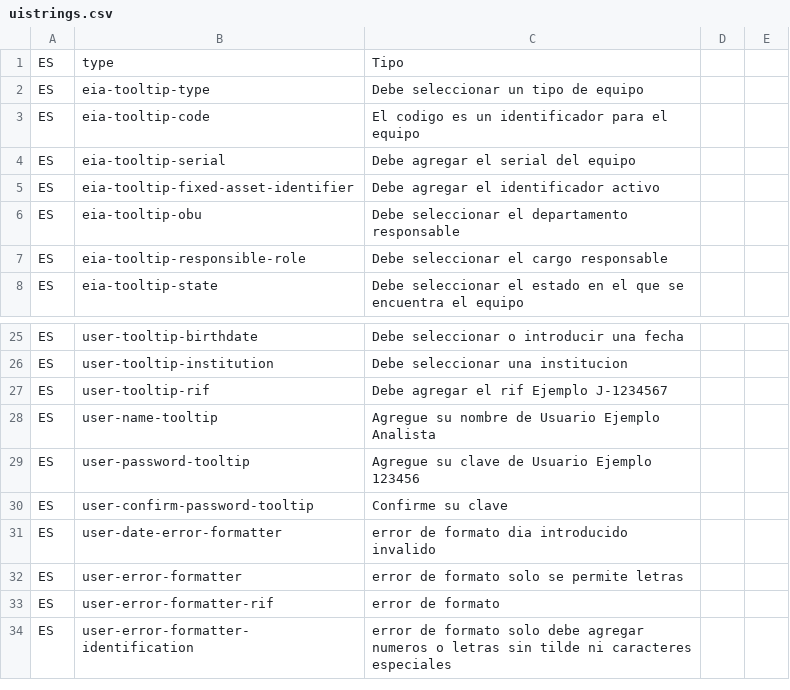
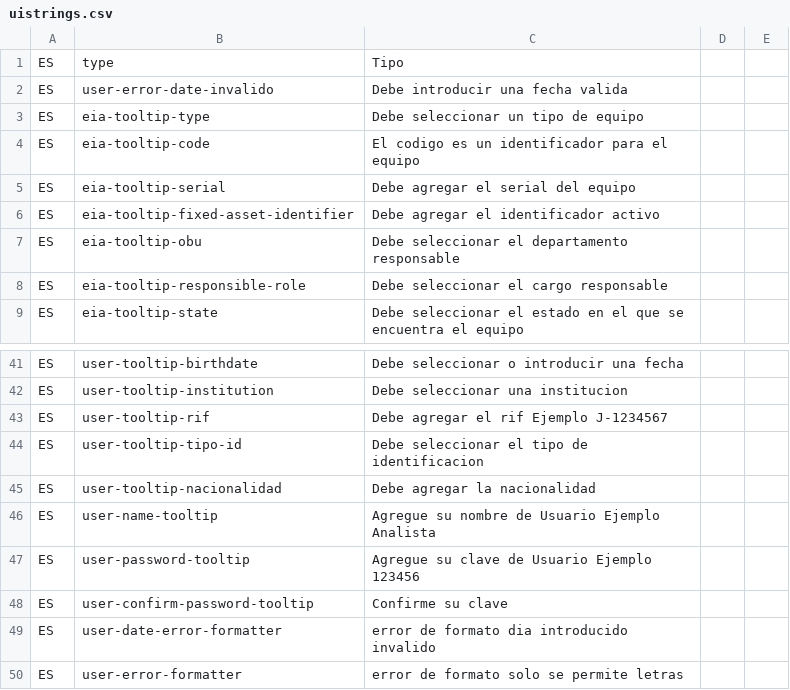
Before and after one commit to idbcgroup/GMH, a CSV file: ejb/src/main/resources/uistrings.csv, drawn as a sheet; only a part is shown, gaps mark what is left out; the shorter side is filled out with more unchanged rows; the diff covers the shown part only; the diff names each change by its address in the sheet, - before the commit and + after, or states it on an @@ line.

Commit message:
se gregaron los tooltip a todos los campos y validaciones solicitadas, y se agregaron los mensajes correspondientes de error y tooltips en el archivo de uistrings

```diff
--- a/ejb/src/main/resources/uistrings.csv
+++ b/ejb/src/main/resources/uistrings.csv
+row 2: ES | user-error-date-invalido | Debe introducir una fecha valida
+row 44: ES | user-tooltip-tipo-id | Debe seleccionar el tipo de identificacion
+row 45: ES | user-tooltip-nacionalidad | Debe agregar la nacionalidad
```
Also changed, not shown: 15 added rows and 5 edited cells elsewhere in this file, 3 other files.
